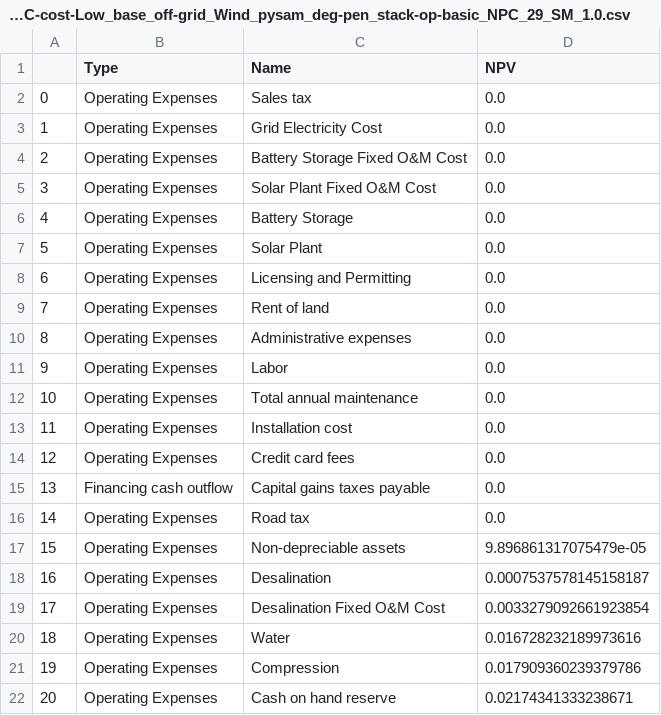
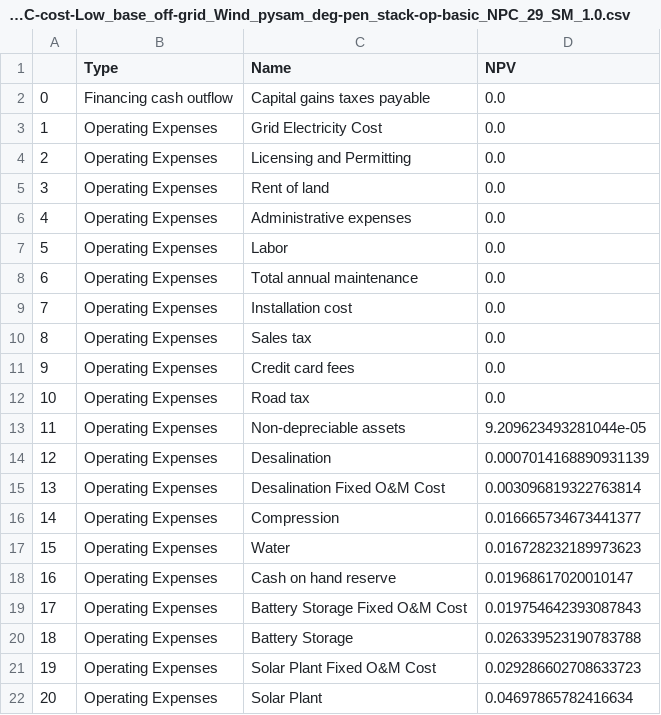
Before and after one commit to evan-sharafuddin/HOPP, a CSV file: examples/H2_Analysis/Phase1B/ProFAST_price/H2_PF_PB_IA_2030_8MW_Centralized_EC-cost-Low_base_off-grid_Wind_pysam_deg-pen_stack-op-basic_NPC_29_SM_1.0.csv, drawn as a sheet; only a part is shown; the diff covers the shown part only.

```diff
--- a/examples/H2_Analysis/Phase1B/ProFAST_price/H2_PF_PB_IA_2030_8MW_Centralized_EC-cost-Low_base_off-grid_Wind_pysam_deg-pen_stack-op-basic_NPC_29_SM_1.0.csv
+++ b/examples/H2_Analysis/Phase1B/ProFAST_price/H2_PF_PB_IA_2030_8MW_Centralized_EC-cost-Low_base_off-grid_Wind_pysam_deg-pen_stack-op-basic_NPC_29_SM_1.0.csv
@@ -1,22 +1,22 @@
 ,Type,Name,NPV
-0,Operating Expenses,Sales tax,0.0
+0,Financing cash outflow,Capital gains taxes payable,0.0
 1,Operating Expenses,Grid Electricity Cost,0.0
-2,Operating Expenses,Battery Storage Fixed O&M Cost,0.0
-3,Operating Expenses,Solar Plant Fixed O&M Cost,0.0
-4,Operating Expenses,Battery Storage,0.0
-5,Operating Expenses,Solar Plant,0.0
-6,Operating Expenses,Licensing and Permitting,0.0
-7,Operating Expenses,Rent of land,0.0
-8,Operating Expenses,Administrative expenses,0.0
-9,Operating Expenses,Labor,0.0
-10,Operating Expenses,Total annual maintenance,0.0
-11,Operating Expenses,Installation cost,0.0
-12,Operating Expenses,Credit card fees,0.0
-13,Financing cash outflow,Capital gains taxes payable,0.0
-14,Operating Expenses,Road tax,0.0
-15,Operating Expenses,Non-depreciable assets,9.896861317075479e-05
-16,Operating Expenses,Desalination,0.0007537578145158187
-17,Operating Expenses,Desalination Fixed O&M Cost,0.0033279092661923854
-18,Operating Expenses,Water,0.016728232189973616
-19,Operating Expenses,Compression,0.017909360239379786
-20,Operating Expenses,Cash on hand reserve,0.02174341333238671
+2,Operating Expenses,Licensing and Permitting,0.0
+3,Operating Expenses,Rent of land,0.0
+4,Operating Expenses,Administrative expenses,0.0
+5,Operating Expenses,Labor,0.0
+6,Operating Expenses,Total annual maintenance,0.0
+7,Operating Expenses,Installation cost,0.0
+8,Operating Expenses,Sales tax,0.0
+9,Operating Expenses,Credit card fees,0.0
+10,Operating Expenses,Road tax,0.0
+11,Operating Expenses,Non-depreciable assets,9.209623493281044e-05
+12,Operating Expenses,Desalination,0.0007014168890931139
+13,Operating Expenses,Desalination Fixed O&M Cost,0.003096819322763814
+14,Operating Expenses,Compression,0.016665734673441377
+15,Operating Expenses,Water,0.016728232189973623
+16,Operating Expenses,Cash on hand reserve,0.01968617020010147
+17,Operating Expenses,Battery Storage Fixed O&M Cost,0.019754642393087843
+18,Operating Expenses,Battery Storage,0.026339523190783788
+19,Operating Expenses,Solar Plant Fixed O&M Cost,0.029286602708633723
+20,Operating Expenses,Solar Plant,0.04697865782416634
```
Also changed, not shown: 23 edited cells elsewhere in this file, examples/H2_Analysis/Phase1B/Fin_summary/Fin_sum_IA_2030_8MW_Centralized_EC-cost-Low_base_off-grid_Wind_pysam_deg-pen_stack-op-basic_NPC_29_SM_1.0.csv, examples/H2_Analysis/Phase1B/ProFAST_price/NH3_PF_PB_IA_2030_8MW_Centralized_EC-cost-Low_base_off-grid_Wind_pysam_deg-pen_stack-op-basic_NPC_29_SM_1.0.csv, 2 other files.
